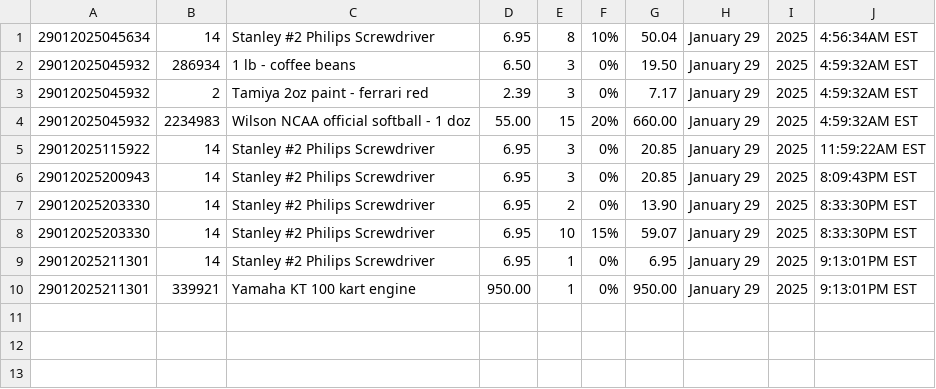
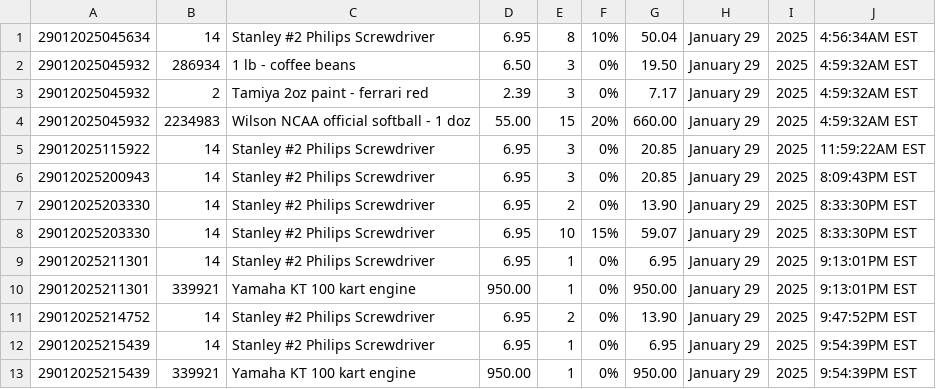
Before and after one commit to JustinRoderick/misc-projects, a CSV file: enterprise_computing/project_1/src/main/resources/transactions.csv, drawn as a sheet; the diff names each change by its address in the sheet, - before the commit and + after, or states it on an @@ line.

```diff
--- a/enterprise_computing/project_1/src/main/resources/transactions.csv
+++ b/enterprise_computing/project_1/src/main/resources/transactions.csv
+row 11: 29012025214752 | 14 | Stanley #2 Philips Screwdriver | 6.95 | 2 | 0% | 13.90 | January 29 | 2025 | 9:47:52PM EST
+row 12: 29012025215439 | 14 | Stanley #2 Philips Screwdriver | 6.95 | 1 | 0% | 6.95 | January 29 | 2025 | 9:54:39PM EST
+row 13: 29012025215439 | 339921 | Yamaha KT 100 kart engine | 950.00 | 1 | 0% | 950.00 | January 29 | 2025 | 9:54:39PM EST
```
Also changed, not shown: 1 other file.
